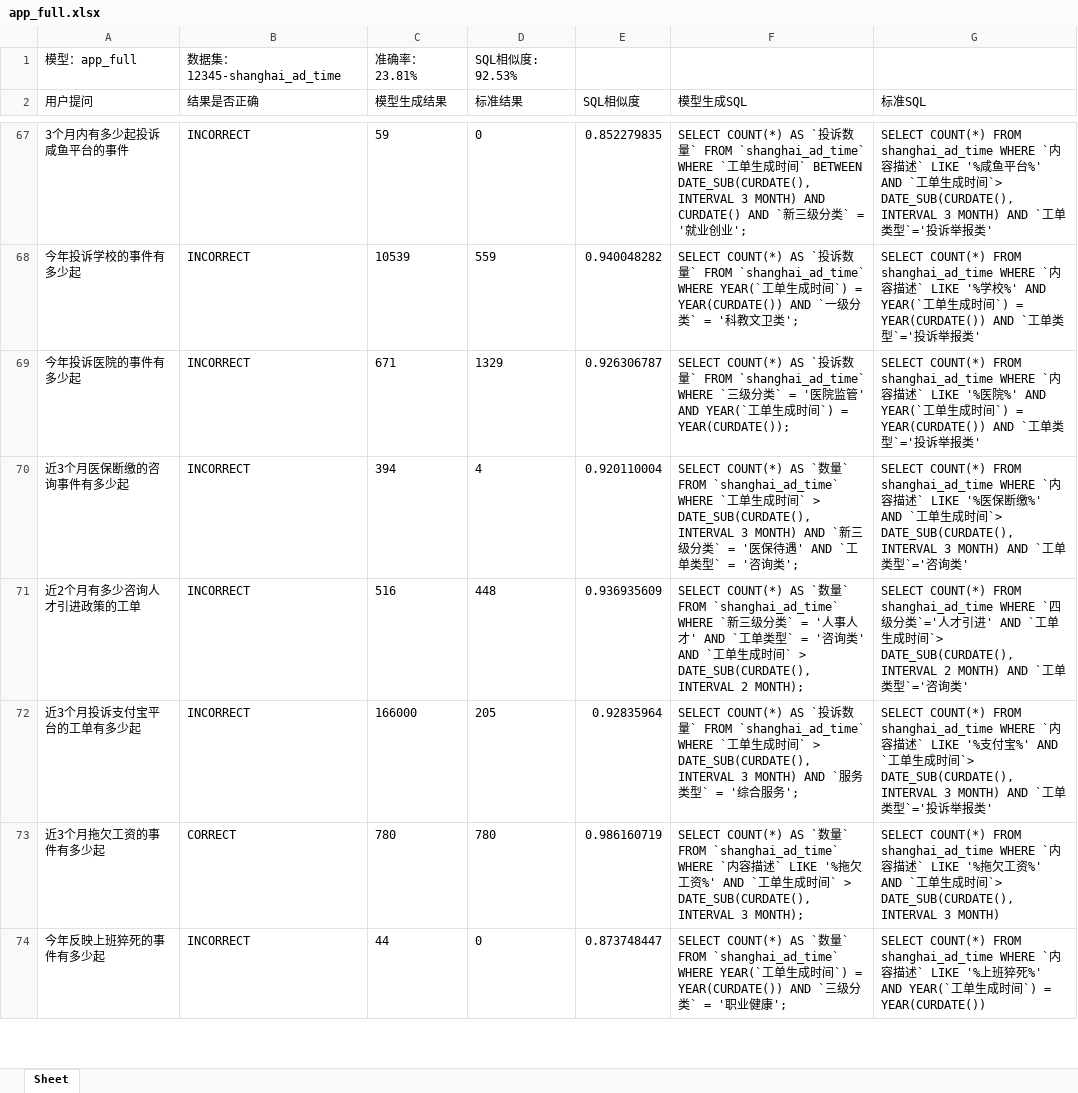
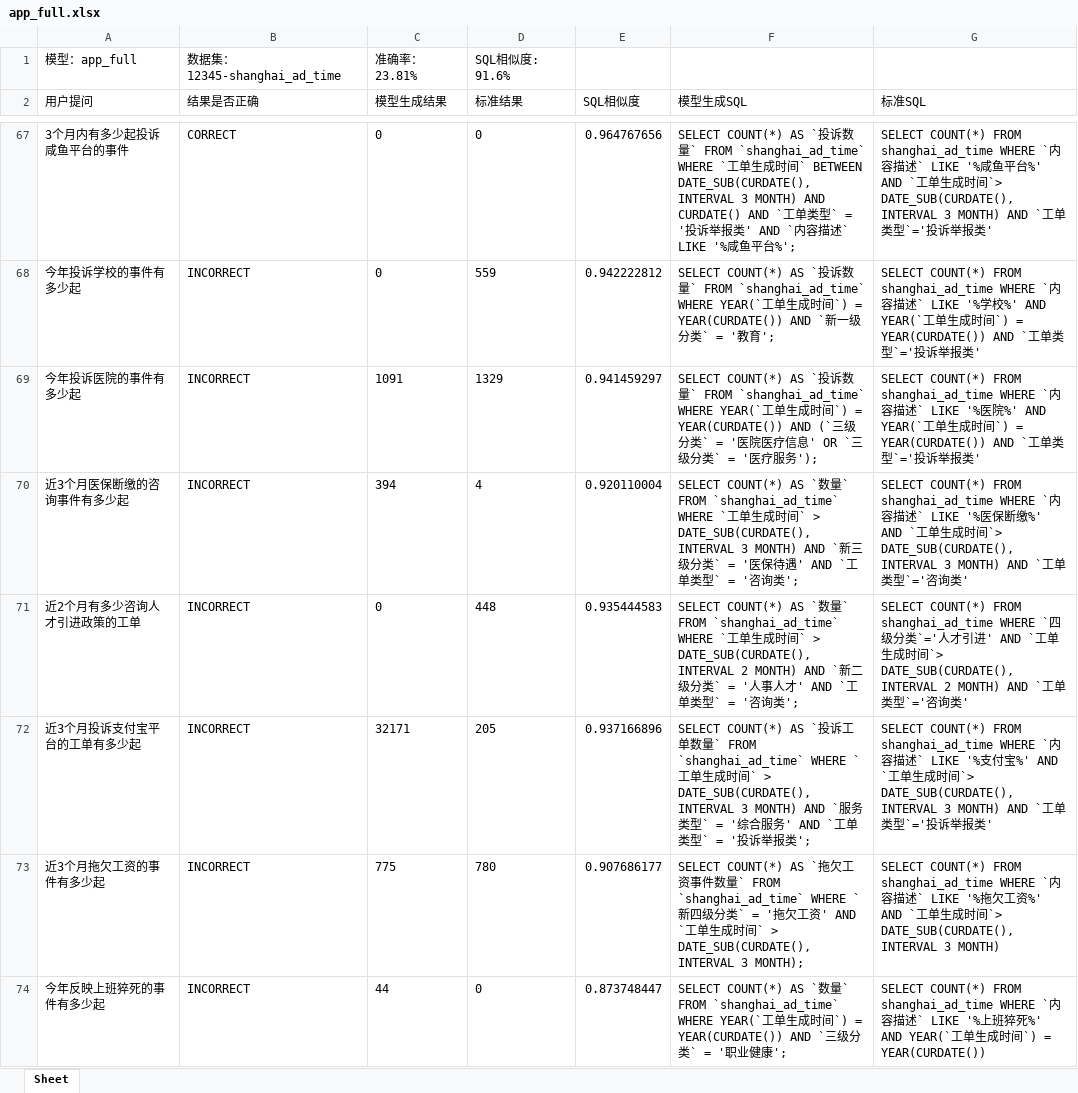
Before and after one commit to Liucd0520/WiSearch, an Excel workbook: eval/app_full.xlsx, sheet Sheet, drawn as a sheet; only a part is shown, gaps mark what is left out; values as stored, in another font and other column widths than the file's, no borders; the diff covers the shown part only; the diff names each change by its address in the sheet, - before the commit and + after, or states it on an @@ line.

```diff
--- a/eval/app_full.xlsx (sheet Sheet)
+++ b/eval/app_full.xlsx (sheet Sheet)
-D1 (标准结果): SQL相似度: 92.53%
+D1 (标准结果): SQL相似度: 91.6%
-B67 (结果是否正确): INCORRECT
+B67 (结果是否正确): CORRECT
-C67 (模型生成结果): 59
+C67 (模型生成结果): 0
-E67 (SQL相似度): 0.852279835
+E67 (SQL相似度): 0.964767656
-F67 (模型生成SQL): …AND `新三级分类` = '就业创业';
+F67 (模型生成SQL): …AND `工单类型` = '投诉举报类' AND `内容描述` LIKE '%咸鱼平台%';
-C68 (模型生成结果): 10539
+C68 (模型生成结果): 0
-E68 (SQL相似度): 0.940048282
+E68 (SQL相似度): 0.942222812
-F68 (模型生成SQL): …AND `一级分类` = '科教文卫类';
+F68 (模型生成SQL): …AND `新一级分类` = '教育';
-C69 (模型生成结果): 671
+C69 (模型生成结果): 1091
-E69 (SQL相似度): 0.926306787
+E69 (SQL相似度): 0.941459297
-F69 (模型生成SQL): …`shanghai_ad_time` WHERE `三级分类` = '医院监管' AND YEAR(`工单生成时间`) = YEAR(CURDATE());
+F69 (模型生成SQL): …`shanghai_ad_time` WHERE YEAR(`工单生成时间`) = YEAR(CURDATE()) AND (`三级分类` = '医院医疗信息' OR `三级分类` = '医疗服务');
-C71 (模型生成结果): 516
+C71 (模型生成结果): 0
-E71 (SQL相似度): 0.936935609
+E71 (SQL相似度): 0.935444583
-F71 (模型生成SQL): …WHERE `新三级分类` = '人事人才' AND `工单类型` = '咨询类' AND `工单生成时间` > DATE_SUB(CURDATE(), INTERVAL 2 MONTH);
+F71 (模型生成SQL): …WHERE `工单生成时间` > DATE_SUB(CURDATE(), INTERVAL 2 MONTH) AND `新二级分类` = '人事人才' AND `工单类型` = '咨询类';
-C72 (模型生成结果): 166000
+C72 (模型生成结果): 32171
-E72 (SQL相似度): 0.92835964
+E72 (SQL相似度): 0.937166896
-F72 (模型生成SQL): …投诉数量` FROM `shanghai_ad_time` WHERE `工单生成时间` > DATE_SUB(CURDATE(), INTERVAL 3 MONTH) AND `服务类型` = '综合服务';
+F72 (模型生成SQL): …投诉工单数量` FROM `shanghai_ad_time` WHERE `工单生成时间` > DATE_SUB(CURDATE(), INTERVAL 3 MONTH) AND `服务类型` = '综合服务' AND `工单类型` = '投诉举报类';
-B73 (结果是否正确): CORRECT
+B73 (结果是否正确): INCORRECT
-C73 (模型生成结果): 780
+C73 (模型生成结果): 775
-E73 (SQL相似度): 0.986160719
+E73 (SQL相似度): 0.907686177
-F73 (模型生成SQL): …AS `数量` FROM `shanghai_ad_time` WHERE `内容描述` LIKE '%拖欠工资%' AND `…
+F73 (模型生成SQL): …AS `拖欠工资事件数量` FROM `shanghai_ad_time` WHERE `新四级分类` = '拖欠工资' AND `…
```
Also changed, not shown: 1 added row, 1 removed row and 137 edited cells elsewhere in this sheet, eval/Query.xlsx, 6 other files.
